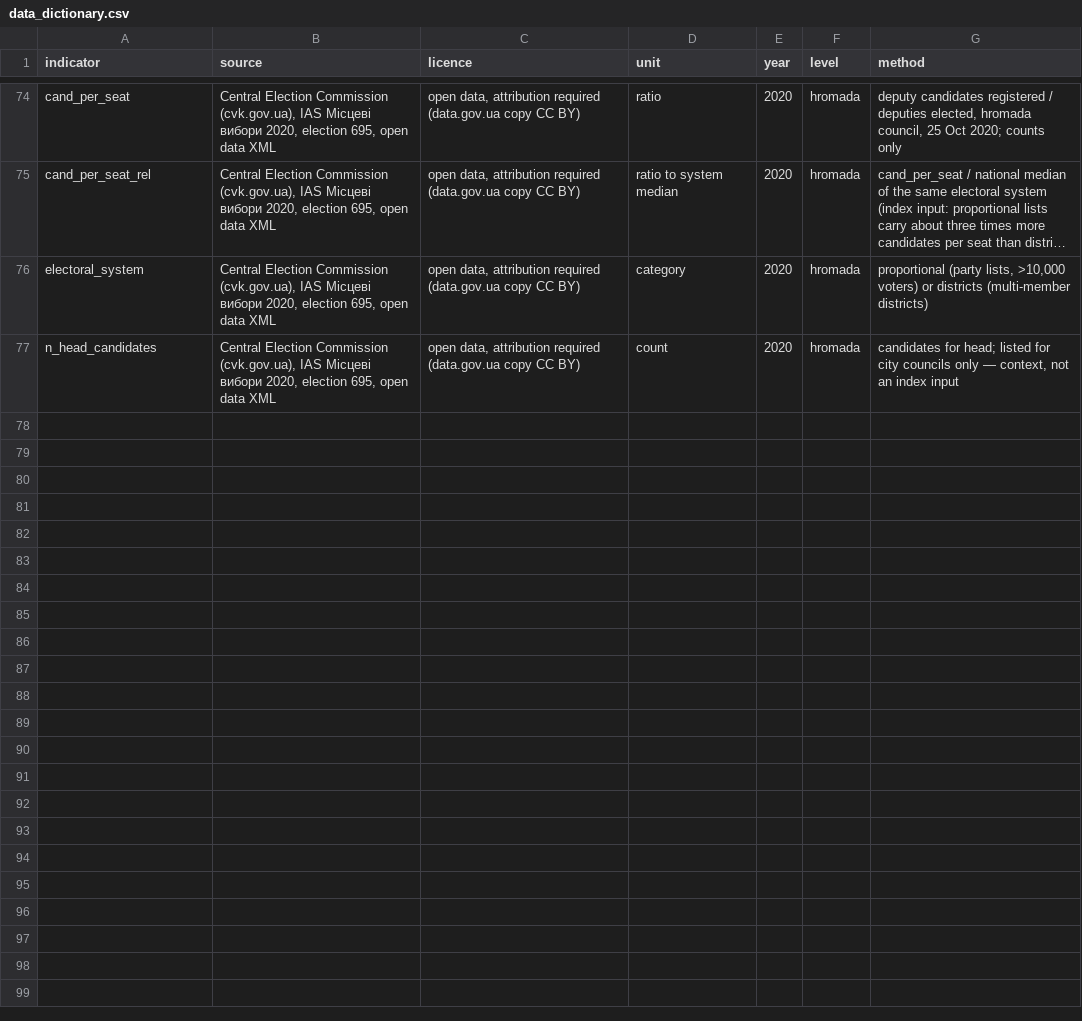
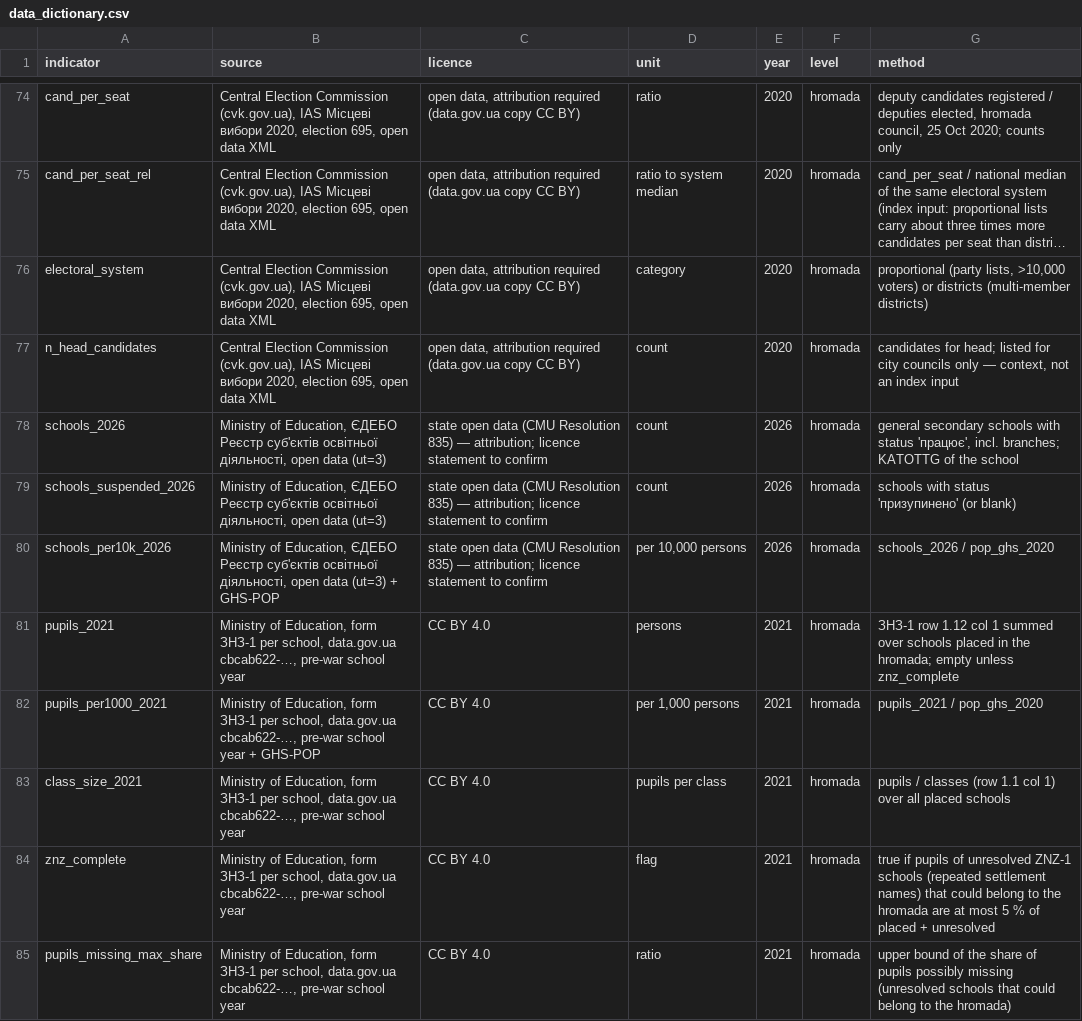
Before and after one commit to ubeccommon/ubec_ukraine_resilience, a CSV file: resilience/tidy/data_dictionary.csv, drawn as a sheet; only a part is shown, gaps mark what is left out; long unchanged cells end in ….

Commit message:
outputs: schools per hromada
Generated outputs, committed by tools/publish_outputs.sh:
  resilience/tidy (2)

```diff
--- a/resilience/tidy/data_dictionary.csv
+++ b/resilience/tidy/data_dictionary.csv
@@ -77 +77,9 @@ electoral_system,"Central Election Commission (cvk.gov.ua), IAS Місцеві
 n_head_candidates,"Central Election Commission (cvk.gov.ua), IAS Місцеві вибори 2020, election 695, open data XML","open data, attribution required (data.gov.ua copy CC BY)",count,2020,hromada,"candidates for head; listed for city councils only — context, not an index input"
+schools_2026,"Ministry of Education, ЄДЕБО Реєстр суб'єктів освітньої діяльності, open data (ut=3)",state open data (CMU Resolution 835) — attribution; licence statement to confirm,count,2026,hromada,"general secondary schools with status 'працює', incl. branches; KATOTTG of the school"
+schools_suspended_2026,"Ministry of Education, ЄДЕБО Реєстр суб'єктів освітньої діяльності, open data (ut=3)",state open data (CMU Resolution 835) — attribution; licence statement to confirm,count,2026,hromada,schools with status 'призупинено' (or blank)
+schools_per10k_2026,"Ministry of Education, ЄДЕБО Реєстр суб'єктів освітньої діяльності, open data (ut=3) + GHS-POP",state open data (CMU Resolution 835) — attribution; licence statement to confirm,"per 10,000 persons",2026,hromada,schools_2026 / pop_ghs_2020
+pupils_2021,"Ministry of Education, form ЗНЗ-1 per school, data.gov.ua cbcab622-…, pre-war school year",CC BY 4.0,persons,2021,hromada,ЗНЗ-1 row 1.12 col 1 summed over schools placed in the hromada; empty unless znz_complete
+pupils_per1000_2021,"Ministry of Education, form ЗНЗ-1 per school, data.gov.ua cbcab622-…, pre-war school year + GHS-POP",CC BY 4.0,"per 1,000 persons",2021,hromada,pupils_2021 / pop_ghs_2020
+class_size_2021,"Ministry of Education, form ЗНЗ-1 per school, data.gov.ua cbcab622-…, pre-war school year",CC BY 4.0,pupils per class,2021,hromada,pupils / classes (row 1.1 col 1) over all placed schools
+znz_complete,"Ministry of Education, form ЗНЗ-1 per school, data.gov.ua cbcab622-…, pre-war school year",CC BY 4.0,flag,2021,hromada,true if pupils of unresolved ZNZ-1 schools (repeated settlement names) that could belong to the hromada are at most 5 % of placed + unresolved
+pupils_missing_max_share,"Ministry of Education, form ЗНЗ-1 per school, data.gov.ua cbcab622-…, pre-war school year",CC BY 4.0,ratio,2021,hromada,upper bound of the share of pupils possibly missing (unresolved schools that could belong to the hromada)
```
Also changed, not shown: 1 other file.
